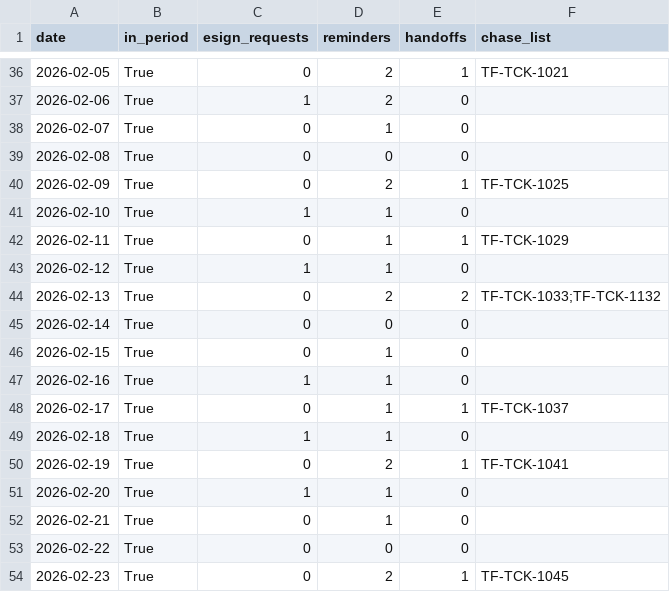
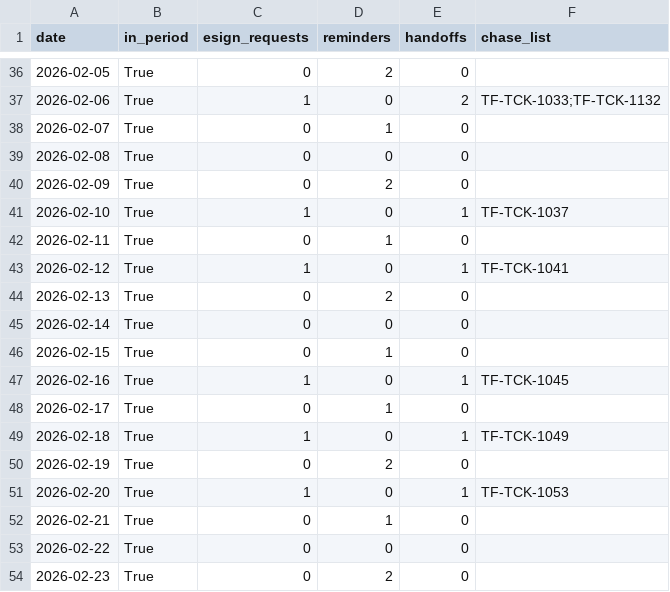
Before and after one commit to obilyachenko-sketch/Valis-Case-OB, a CSV file: Analysis/output/taxform/replay_by_day.csv, drawn as a sheet; only a part is shown, gaps mark what is left out; the diff covers the shown part only.

```diff
--- a/Analysis/output/taxform/replay_by_day.csv
+++ b/Analysis/output/taxform/replay_by_day.csv
@@ -36,19 +36,19 @@ date,in_period,esign_requests,reminders,handoffs,chase_list
-2026-02-05,True,0,2,1,TF-TCK-1021
-2026-02-06,True,1,2,0,
+2026-02-05,True,0,2,0,
+2026-02-06,True,1,0,2,TF-TCK-1033;TF-TCK-1132
 2026-02-07,True,0,1,0,
 2026-02-08,True,0,0,0,
-2026-02-09,True,0,2,1,TF-TCK-1025
-2026-02-10,True,1,1,0,
-2026-02-11,True,0,1,1,TF-TCK-1029
-2026-02-12,True,1,1,0,
-2026-02-13,True,0,2,2,TF-TCK-1033;TF-TCK-1132
+2026-02-09,True,0,2,0,
+2026-02-10,True,1,0,1,TF-TCK-1037
+2026-02-11,True,0,1,0,
+2026-02-12,True,1,0,1,TF-TCK-1041
+2026-02-13,True,0,2,0,
 2026-02-14,True,0,0,0,
 2026-02-15,True,0,1,0,
-2026-02-16,True,1,1,0,
-2026-02-17,True,0,1,1,TF-TCK-1037
-2026-02-18,True,1,1,0,
-2026-02-19,True,0,2,1,TF-TCK-1041
-2026-02-20,True,1,1,0,
+2026-02-16,True,1,0,1,TF-TCK-1045
+2026-02-17,True,0,1,0,
+2026-02-18,True,1,0,1,TF-TCK-1049
+2026-02-19,True,0,2,0,
+2026-02-20,True,1,0,1,TF-TCK-1053
 2026-02-21,True,0,1,0,
 2026-02-22,True,0,0,0,
-2026-02-23,True,0,2,1,TF-TCK-1045
+2026-02-23,True,0,2,0,
```
Also changed, not shown: 7 removed rows and 119 edited cells elsewhere in this file, Analysis/output/autopilot/ticket_decisions.csv, Analysis/output/taxform/tracker.csv, 18 other files.
